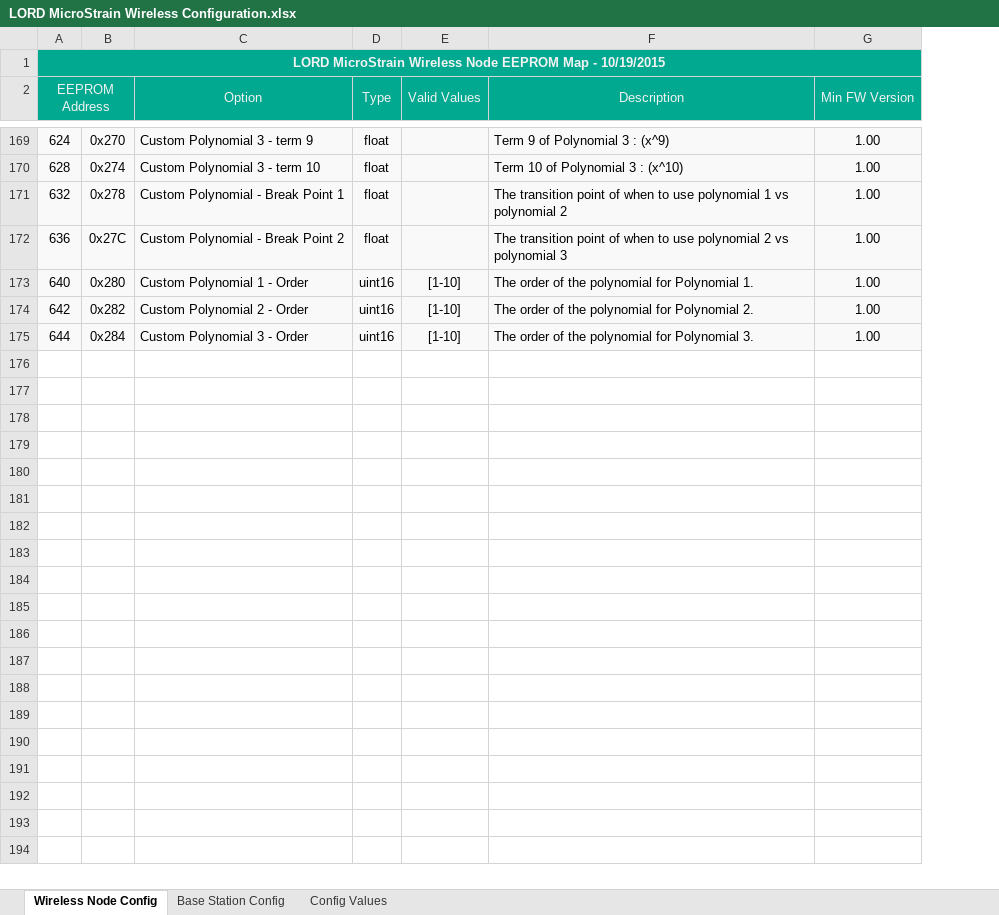
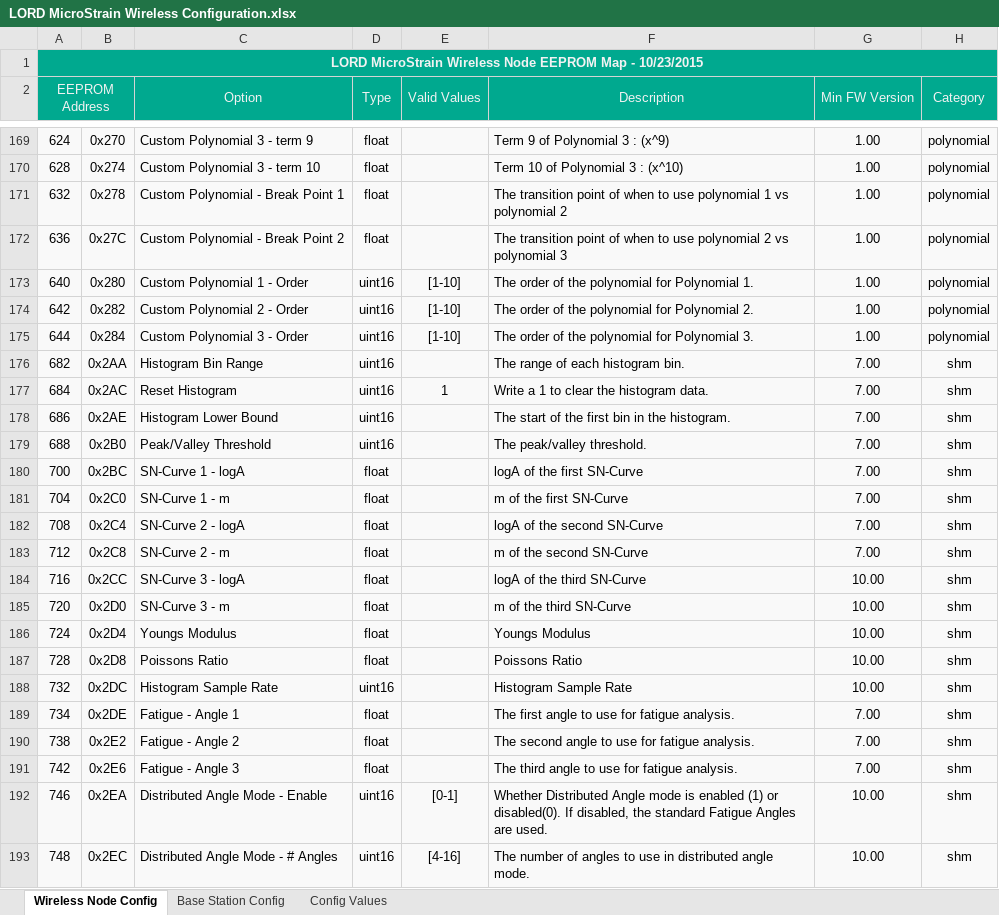
Before and after one commit to LORD-MicroStrain/Protocols, an Excel workbook: Wireless/LORD MicroStrain Wireless Configuration.xlsx, sheet Wireless Node Config, drawn as a sheet; only a part is shown, gaps mark what is left out; values as stored, in another font and other column widths than the file's, no borders; conditional formats not drawn; the diff covers the shown part only; the diff names each change by its address in the sheet, - before the commit and + after, or states it on an @@ line.

Commit message:
adding SHM eeprom locations

```diff
--- a/Wireless/LORD MicroStrain Wireless Configuration.xlsx (sheet Wireless Node Config)
+++ b/Wireless/LORD MicroStrain Wireless Configuration.xlsx (sheet Wireless Node Config)
+column H (Category), rows 169-175: all polynomial
-A1 (EEPROM Address): …Map - 10/19/2015
+A1 (EEPROM Address): …Map - 10/23/2015
+row 176: 682 | 0x2AA | Histogram Bin Range | uint16 |  | The range of each histogram bin. | 7.00 | shm
+row 177: 684 | 0x2AC | Reset Histogram | uint16 | 1 | Write a 1 to clear the histogram data. | 7.00 | shm
+row 178: 686 | 0x2AE | Histogram Lower Bound | uint16 |  | The start of the first bin in the histogram. | 7.00 | shm
+row 179: 688 | 0x2B0 | Peak/Valley Threshold | uint16 |  | The peak/valley threshold. | 7.00 | shm
+row 180: 700 | 0x2BC | SN-Curve 1 - logA | float |  | logA of the first SN-Curve | 7.00 | shm
+row 181: 704 | 0x2C0 | SN-Curve 1 - m | float |  | m of the first SN-Curve | 7.00 | shm
+row 182: 708 | 0x2C4 | SN-Curve 2 - logA | float |  | logA of the second SN-Curve | 7.00 | shm
+row 183: 712 | 0x2C8 | SN-Curve 2 - m | float |  | m of the second SN-Curve | 7.00 | shm
+row 184: 716 | 0x2CC | SN-Curve 3 - logA | float |  | logA of the third SN-Curve | 10.00 | shm
+row 185: 720 | 0x2D0 | SN-Curve 3 - m | float |  | m of the third SN-Curve | 10.00 | shm
+row 186: 724 | 0x2D4 | Youngs Modulus | float |  | Youngs Modulus | 10.00 | shm
+row 187: 728 | 0x2D8 | Poissons Ratio | float |  | Poissons Ratio | 10.00 | shm
+row 188: 732 | 0x2DC | Histogram Sample Rate | uint16 |  | Histogram Sample Rate | 10.00 | shm
+row 189: 734 | 0x2DE | Fatigue - Angle 1 | float |  | The first angle to use for fatigue analysis. | 7.00 | shm
+row 190: 738 | 0x2E2 | Fatigue - Angle 2 | float |  | The second angle to use for fatigue analysis. | 7.00 | shm
+row 191: 742 | 0x2E6 | Fatigue - Angle 3 | float |  | The third angle to use for fatigue analysis. | 7.00 | shm
+row 192: 746 | 0x2EA | Distributed Angle Mode - Enable | uint16 | [0-1] | Whether Distributed Angle mode is enabled (1) or disabled(0). If disabled, the standard Fatigue Angles are used. | 10.00 | shm
+row 193: 748 | 0x2EC | Distributed Angle Mode - # Angles | uint16 | [4-16] | The number of angles to use in distributed angle mode. | 10.00 | shm
```
Also changed, not shown: 11 added rows elsewhere in this sheet, sheet Base Station Config.
